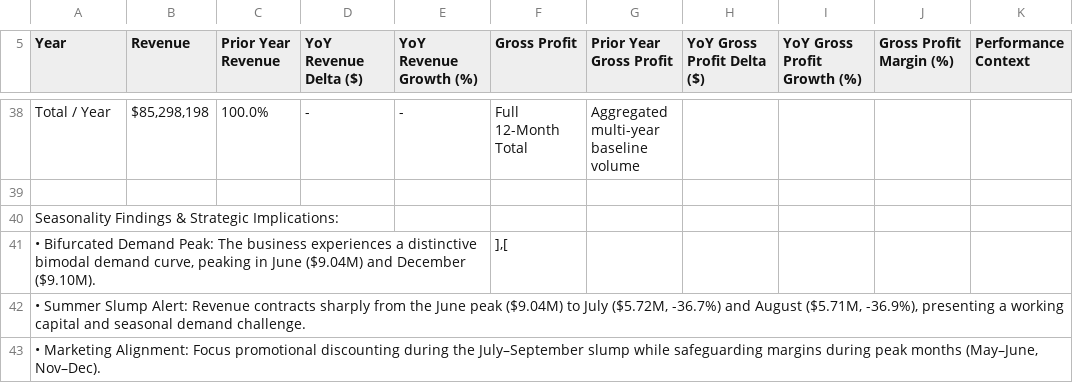
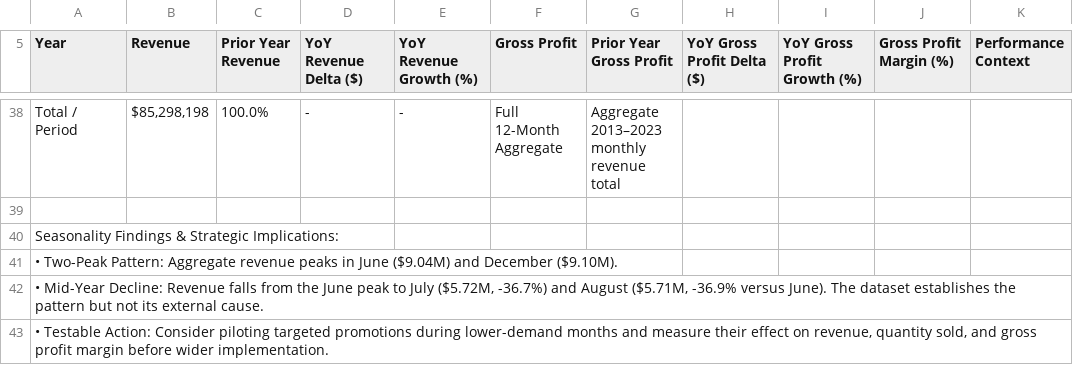
Before and after one commit to Erudite003/Bike-Sales, a CSV file: data/bike_sales_data_world_2013_2023_Growth_Analysis.csv, drawn as a sheet; only a part is shown, gaps mark what is left out; removed rows and columns are numbered as before the commit, all else as after; the diff covers the shown part only; the diff names each change by its address in the sheet, - before the commit and + after, or states it on an @@ line.

Commit message:
Correct growth and seasonality analysis wording

```diff
--- a/data/bike_sales_data_world_2013_2023_Growth_Analysis.csv
+++ b/data/bike_sales_data_world_2013_2023_Growth_Analysis.csv
-A38 (Year): Total / Year
+A38 (Year): Total / Period
-F38 (Gross Profit): Full 12-Month Total
+F38 (Gross Profit): Full 12-Month Aggregate
-G38 (Prior Year Gross Profit): Aggregated multi-year baseline volume
+G38 (Prior Year Gross Profit): Aggregate 2013–2023 monthly revenue total
-row 41: • Bifurcated Demand Peak: The business experiences a distinctive bimodal demand curve, peaking in June ($9.04M) and December ($9.10M). |  |  |  |  | ],[
-A41 (Year): • Summer Slump Alert: Revenue contracts sharply from the June peak ($9.04M) to July ($5.72M, -36.7%) and August ($5.71M, -36.9%), presenting a working capital and seasonal demand challenge.
+A41 (Year): • Two-Peak Pattern: Aggregate revenue peaks in June ($9.04M) and December ($9.10M).
-A42 (Year): • Marketing Alignment: Focus promotional discounting during the July–September slump while safeguarding margins during peak months (May–June, Nov–Dec).
+A42 (Year): • Mid-Year Decline: Revenue falls from the June peak to July ($5.72M, -36.7%) and August ($5.71M, -36.9% versus June). The dataset establishes the pattern but not its external cause.
+row 43: • Testable Action: Consider piloting targeted promotions during lower-demand months and measure their effect on revenue, quantity sold, and gross profit margin before wider implementation.
```
Also changed, not shown: 31 edited cells elsewhere in this file.
